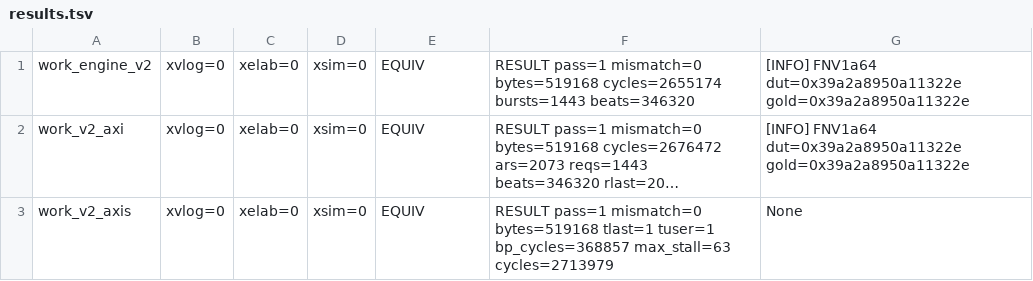
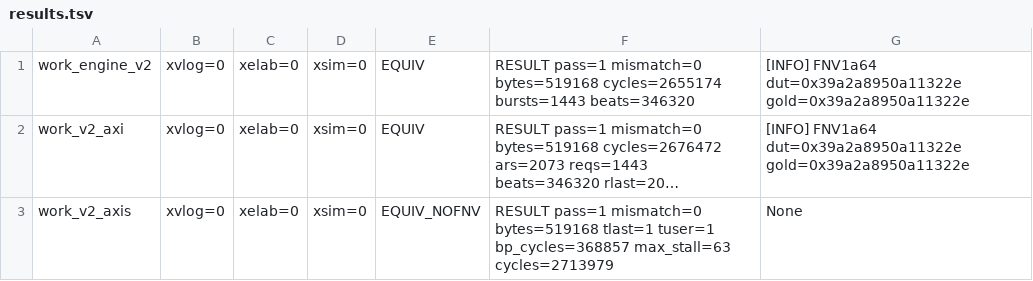
Before and after one commit to X-8871/GestureForge, a TSV file: report/evidence/S4-T34/pl_v2_p2c_dma_bitstream_20261029_r02/regression/results.tsv, drawn as a sheet; long unchanged cells end in …; the diff names each change by its address in the sheet, - before the commit and + after, or states it on an @@ line.

Commit message:
evidence(stage4): complete P2c r02 evidence - backpressure TB, FNV-enforced frozen-TB regression, repo-relative manifest paths

```diff
--- a/report/evidence/S4-T34/pl_v2_p2c_dma_bitstream_20261029_r02/regression/results.tsv
+++ b/report/evidence/S4-T34/pl_v2_p2c_dma_bitstream_20261029_r02/regression/results.tsv
-E3: EQUIV
+E3: EQUIV_NOFNV
```
Also changed, not shown: 6 other files.
